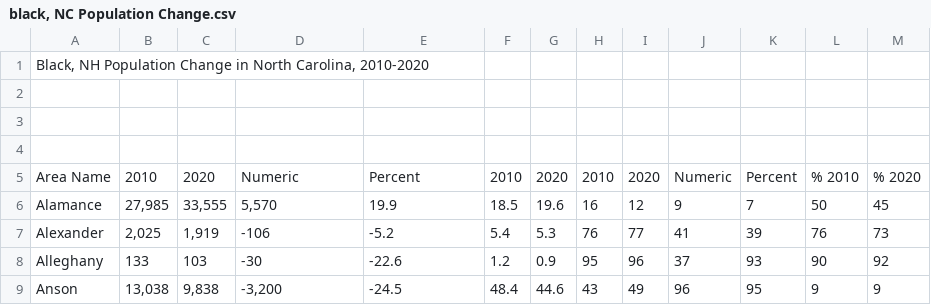
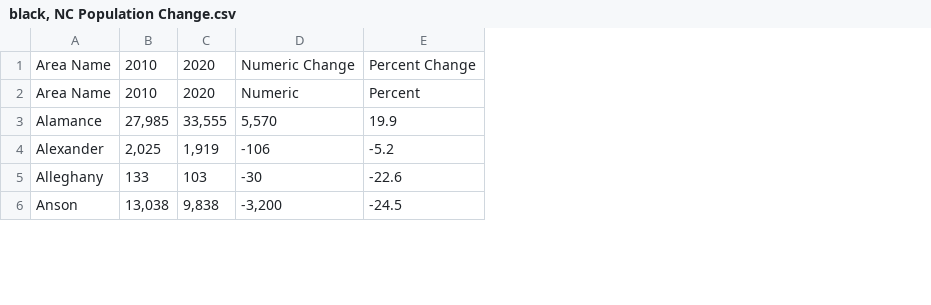
Before and after one commit to zoetall/GEOG4562022, a CSV file: black, NC Population Change.csv, drawn as a sheet; only a part is shown; removed rows and columns are numbered as before the commit, all else as after; the diff names each change by its address in the sheet, - before the commit and + after, or states it on an @@ line.

Commit message:
Add files via upload

```diff
--- a/black, NC Population Change.csv
+++ b/black, NC Population Change.csv
-column F, rows 5-9: 2010 | 18.5 | 5.4 | 1.2 | 48.4
-column G, rows 5-9: 2020 | 19.6 | 5.3 | 0.9 | 44.6
-column H, rows 5-9: 2010 | 16 | 76 | 95 | 43
-column I, rows 5-9: 2020 | 12 | 77 | 96 | 49
-column J, rows 5-9: Numeric | 9 | 41 | 37 | 96
-column K, rows 5-9: Percent | 7 | 39 | 93 | 95
-column L, rows 5-9: % 2010 | 50 | 76 | 90 | 9
-column M, rows 5-9: % 2020 | 45 | 73 | 92 | 9
-row 1: Black, NH Population Change in North Carolina, 2010-2020
-row 1: (empty)
+row 1: Area Name | 2010 | 2020 | Numeric Change | Percent Change
-row 3: (empty)
-row 4: (empty)
```
